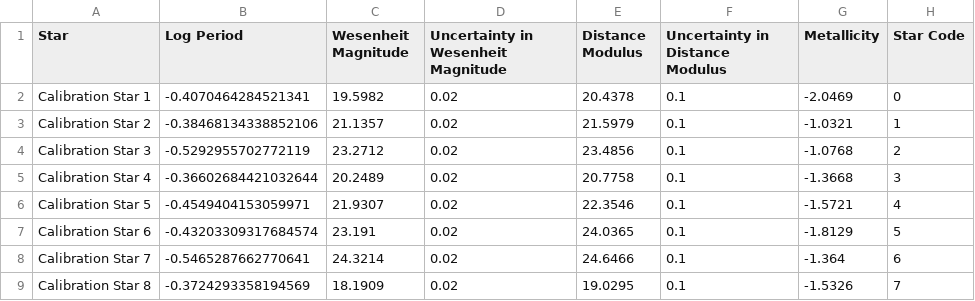
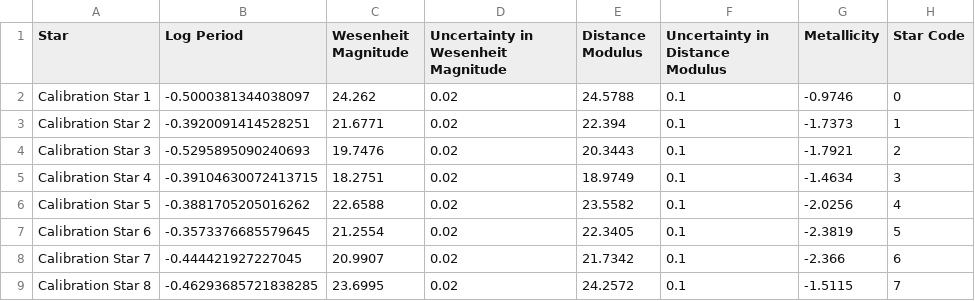
Before and after one commit to pranav-nagarajan/Variable-Stars, a CSV file: Monte Carlo/mock_calib_lin_reg.csv, drawn as a sheet; only a part is shown; the diff covers the shown part only.

```diff
--- a/Monte Carlo/mock_calib_lin_reg.csv
+++ b/Monte Carlo/mock_calib_lin_reg.csv
@@ -1,9 +1,9 @@
 Star,Log Period,Wesenheit Magnitude,Uncertainty in Wesenheit Magnitude,Distance Modulus,Uncertainty in Distance Modulus,Metallicity,Star Code
-Calibration Star 1,-0.4070464284521341,19.5982,0.02,20.4378,0.1,-2.0469,0
-Calibration Star 2,-0.38468134338852106,21.1357,0.02,21.5979,0.1,-1.0321,1
-Calibration Star 3,-0.5292955702772119,23.2712,0.02,23.4856,0.1,-1.0768,2
-Calibration Star 4,-0.36602684421032644,20.2489,0.02,20.7758,0.1,-1.3668,3
-Calibration Star 5,-0.4549404153059971,21.9307,0.02,22.3546,0.1,-1.5721,4
-Calibration Star 6,-0.43203309317684574,23.191,0.02,24.0365,0.1,-1.8129,5
-Calibration Star 7,-0.5465287662770641,24.3214,0.02,24.6466,0.1,-1.364,6
-Calibration Star 8,-0.3724293358194569,18.1909,0.02,19.0295,0.1,-1.5326,7
+Calibration Star 1,-0.5000381344038097,24.262,0.02,24.5788,0.1,-0.9746,0
+Calibration Star 2,-0.3920091414528251,21.6771,0.02,22.394,0.1,-1.7373,1
+Calibration Star 3,-0.5295895090240693,19.7476,0.02,20.3443,0.1,-1.7921,2
+Calibration Star 4,-0.39104630072413715,18.2751,0.02,18.9749,0.1,-1.4634,3
+Calibration Star 5,-0.3881705205016262,22.6588,0.02,23.5582,0.1,-2.0256,4
+Calibration Star 6,-0.3573376685579645,21.2554,0.02,22.3405,0.1,-2.3819,5
+Calibration Star 7,-0.444421927227045,20.9907,0.02,21.7342,0.1,-2.366,6
+Calibration Star 8,-0.46293685721838285,23.6995,0.02,24.2572,0.1,-1.5115,7
```
Also changed, not shown: 168 edited cells elsewhere in this file, Monte Carlo/galaxy_one.csv, Monte Carlo/galaxy_three.csv, 5 other files.
